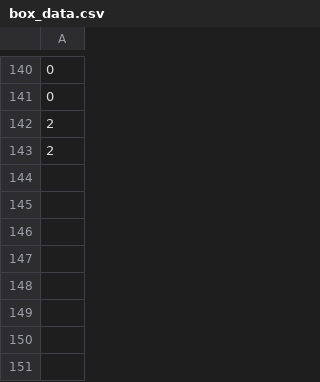
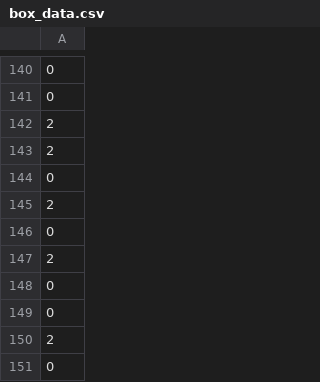
Before and after one commit to CurrentH/RANA, a CSV file: test_output/box_data.csv, drawn as a sheet; only a part is shown, gaps mark what is left out; the diff names each change by its address in the sheet, - before the commit and + after, or states it on an @@ line.

```diff
--- a/test_output/box_data.csv
+++ b/test_output/box_data.csv
+row 144: 0
+row 145: 2
+row 146: 0
+row 147: 2
+row 148: 0
+row 149: 0
+row 150: 2
+row 151: 0
```
Also changed, not shown: test_output/03_data4.csv, 26 other files.
